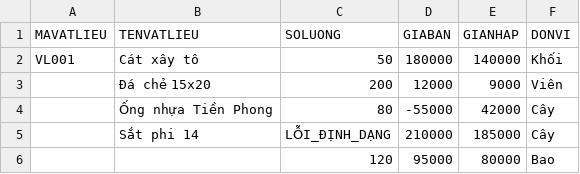
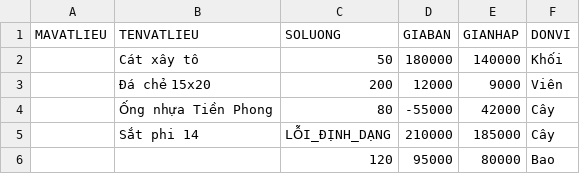
Before and after one commit to Phucthinh126/Project_CSDL_Quanlycuahangvatlieu, a CSV file: src/csv/vatlieu.csv, drawn as a sheet.

```diff
--- a/src/csv/vatlieu.csv
+++ b/src/csv/vatlieu.csv
@@ -1,3 +1,3 @@
 MAVATLIEU,TENVATLIEU,SOLUONG,GIABAN,GIANHAP,DONVI
-VL001,Cát xây tô,50,180000,140000,Khối
+,Cát xây tô,50,180000,140000,Khối
 ,Đá chẻ 15x20,200,12000,9000,Viên
```
Also changed, not shown: 1 other file.
